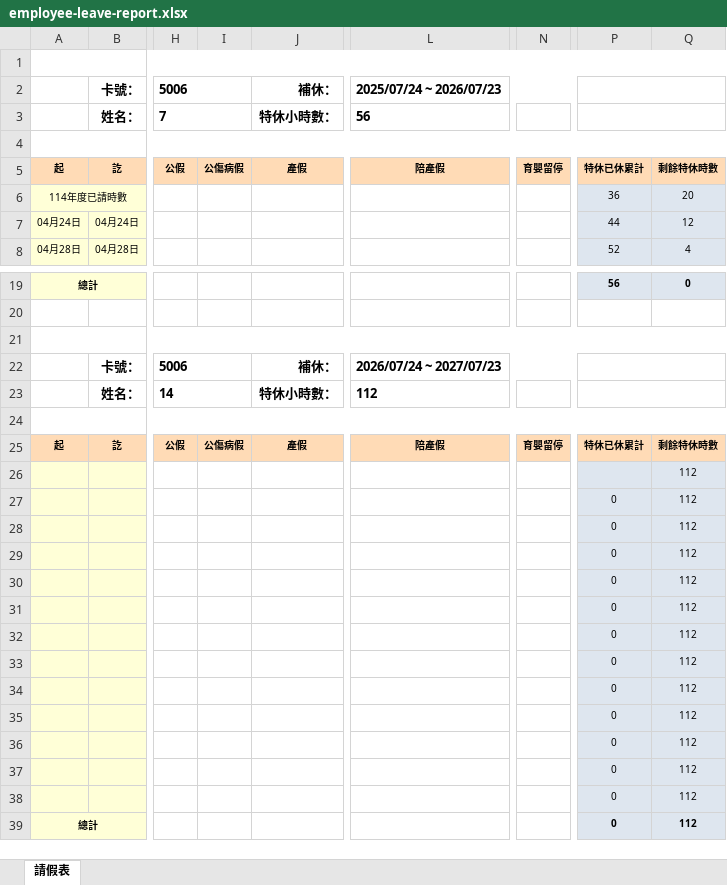
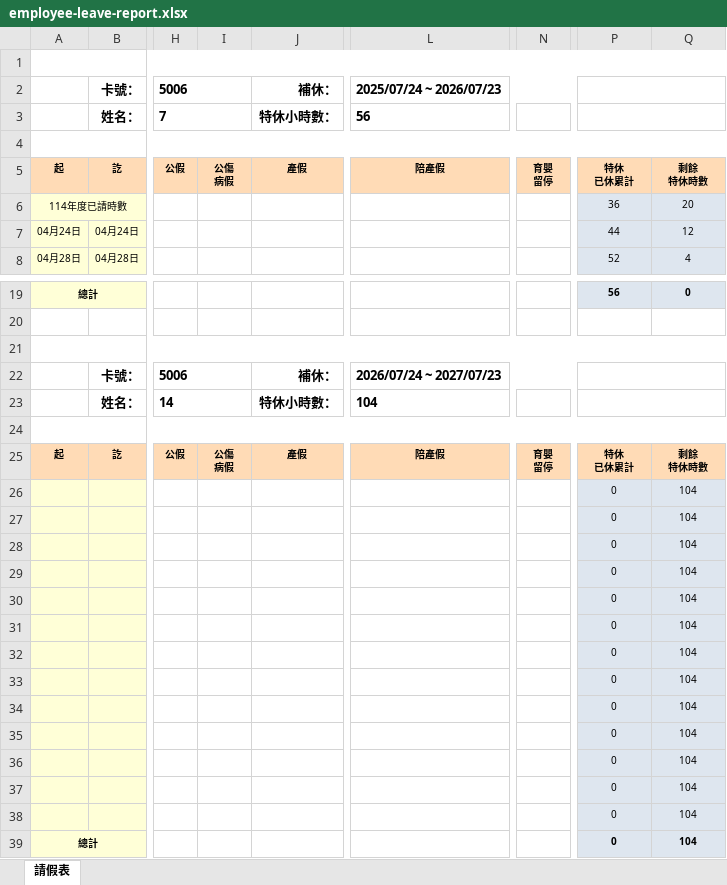
Before and after one commit to linyejoe2/HRMS, an Excel workbook: backend/assets/report-templates/employee-leave-report.xlsx, sheet 請假表, drawn as a sheet; only a part is shown, gaps mark what is left out; values as stored, in another font and other column widths than the file's, no borders; removed rows and columns are numbered as before the commit, all else as after; rows hold the shown columns only; ↵ is a line break in a cell; the diff names each change by its address in the sheet, - before the commit and + after, or states it on an @@ line.

```diff
--- a/backend/assets/report-templates/employee-leave-report.xlsx (sheet 請假表)
+++ b/backend/assets/report-templates/employee-leave-report.xlsx (sheet 請假表)
-I5: 公傷病假
+I5: 公傷 ↵ 病假
-N5: 育嬰留停
+N5: 育嬰 ↵ 留停
-P5: 特休已休累計
+P5: 特休 ↵ 已休累計
-Q5: 剩餘特休時數
+Q5: 剩餘 ↵ 特休時數
-L23: 112
+L23: 104
-I25: 公傷病假
+I25: 公傷 ↵ 病假
-N25: 育嬰留停
+N25: 育嬰 ↵ 留停
-P25: 特休已休累計
+P25: 特休 ↵ 已休累計
-Q25: 剩餘特休時數
+Q25: 剩餘 ↵ 特休時數
-row 26:  |  |  |  |  |  |  |  | 112
-Q26:Q37: 112
+Q26:Q37: 104
+row 38:  |  |  |  |  |  |  | 0 | 104
-Q39: 112
+Q39: 104
```
Also changed, not shown: formulas that keep their value, backend/assets/report-templates/leave-summary-report.xlsx, 11 other files.
